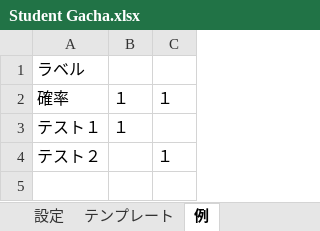
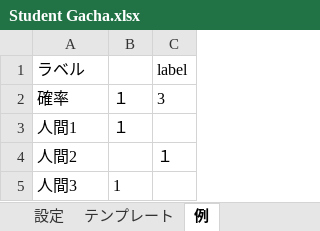
Before and after one commit to piroping/Student-Gacha, an Excel workbook: Student Gacha.xlsx, sheet 例, drawn as a sheet; values as stored, in another font and other column widths than the file's, no borders; the diff names each change by its address in the sheet, - before the commit and + after, or states it on an @@ line.

```diff
--- a/Student Gacha.xlsx (sheet 例)
+++ b/Student Gacha.xlsx (sheet 例)
-C1: (empty)
+C1: label
-C2 (label): １
+C2 (label): 3
-A3 (ラベル): テスト１
+A3 (ラベル): 人間1
-A4 (ラベル): テスト２
+A4 (ラベル): 人間2
+row 5: 人間3 | 1
```
Also changed, not shown: 1 other file.
